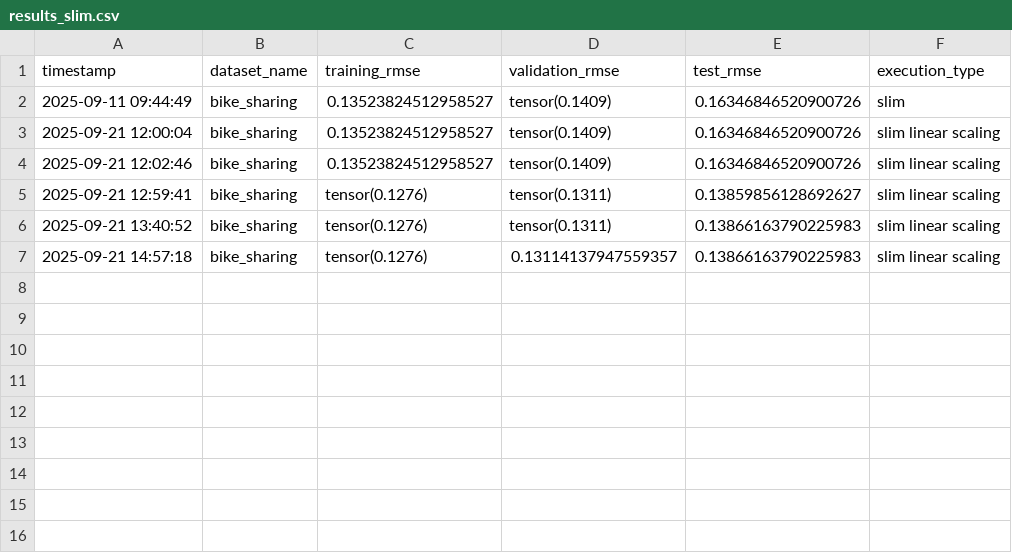
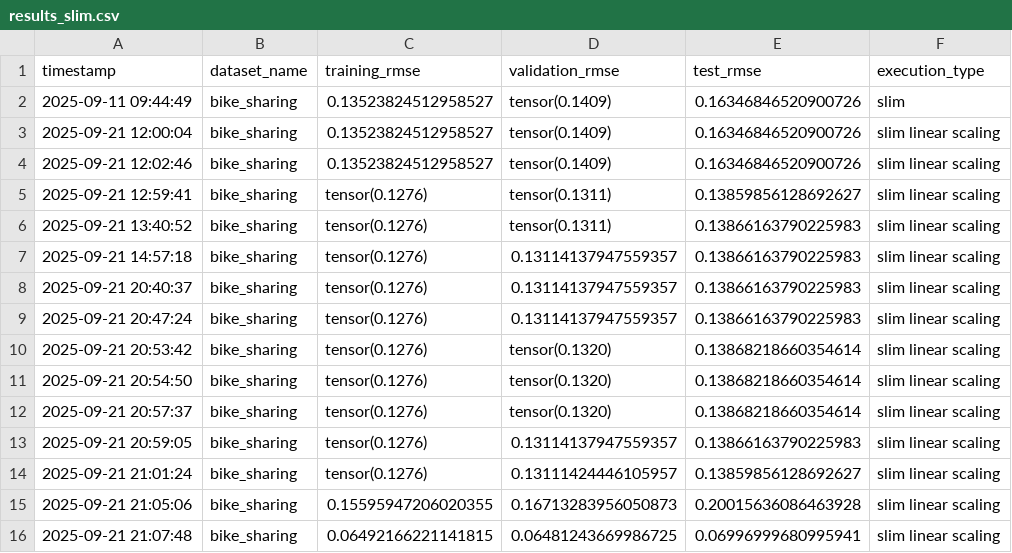
Before and after one commit to lachlanjs/species-ss-slim-gsgp, a CSV file: slim_gsgp/results_slim.csv, drawn as a sheet.

Commit message:
linear scaling debugged

```diff
--- a/slim_gsgp/results_slim.csv
+++ b/slim_gsgp/results_slim.csv
@@ -7 +7,10 @@ timestamp,dataset_name,training_rmse,validation_rmse,test_rmse,execution_type
 2025-09-21 14:57:18,bike_sharing,tensor(0.1276),0.13114137947559357,0.13866163790225983,slim linear scaling
+2025-09-21 20:40:37,bike_sharing,tensor(0.1276),0.13114137947559357,0.13866163790225983,slim linear scaling
+2025-09-21 20:47:24,bike_sharing,tensor(0.1276),0.13114137947559357,0.13866163790225983,slim linear scaling
+2025-09-21 20:53:42,bike_sharing,tensor(0.1276),tensor(0.1320),0.13868218660354614,slim linear scaling
+2025-09-21 20:54:50,bike_sharing,tensor(0.1276),tensor(0.1320),0.13868218660354614,slim linear scaling
+2025-09-21 20:57:37,bike_sharing,tensor(0.1276),tensor(0.1320),0.13868218660354614,slim linear scaling
+2025-09-21 20:59:05,bike_sharing,tensor(0.1276),0.13114137947559357,0.13866163790225983,slim linear scaling
+2025-09-21 21:01:24,bike_sharing,tensor(0.1276),0.13111424446105957,0.13859856128692627,slim linear scaling
+2025-09-21 21:05:06,bike_sharing,0.15595947206020355,0.16713283956050873,0.20015636086463928,slim linear scaling
+2025-09-21 21:07:48,bike_sharing,0.06492166221141815,0.06481243669986725,0.06996999680995941,slim linear scaling
```
Also changed, not shown: 6 other files.
